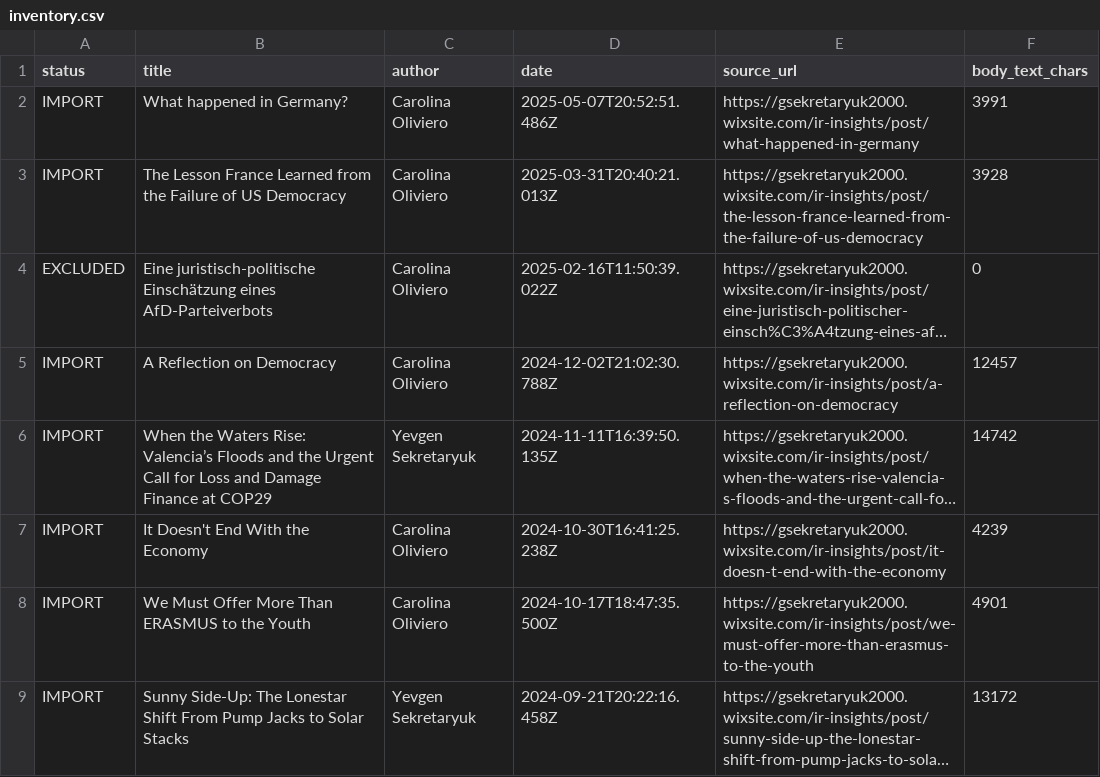
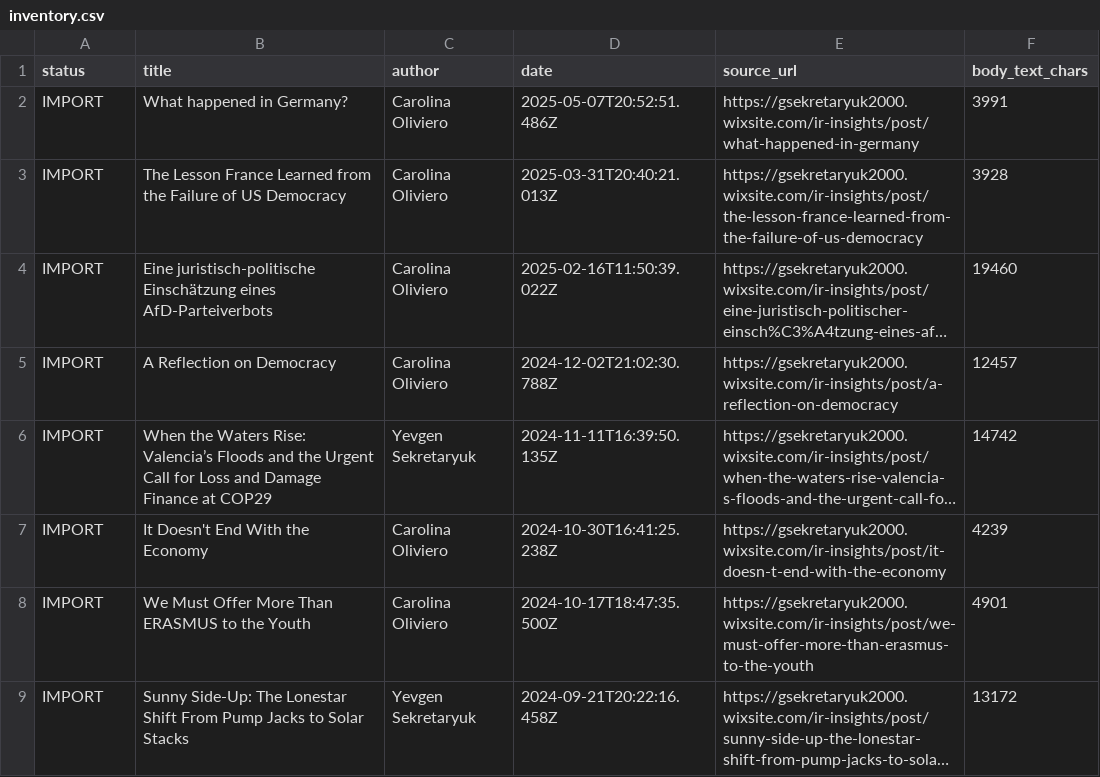
Before and after one commit to LordGenya/LordGenya, a CSV file: ir-insights/inventory.csv, drawn as a sheet; only a part is shown; long unchanged cells end in …; the diff names each change by its address in the sheet, - before the commit and + after, or states it on an @@ line.

```diff
--- a/ir-insights/inventory.csv
+++ b/ir-insights/inventory.csv
-A4 (status): EXCLUDED
+A4 (status): IMPORT
-F4 (body_text_chars): 0
+F4 (body_text_chars): 19460
```
Also changed, not shown: 2 other files.
